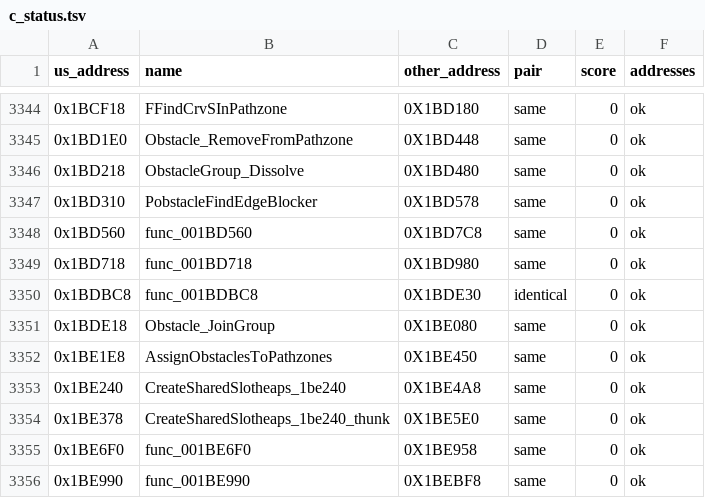
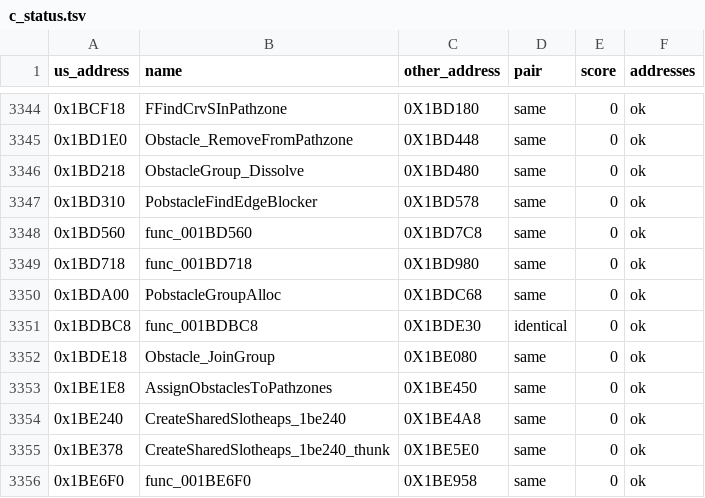
Before and after one commit to OpenThievius/sly2-decomp, a TSV file: config/eu/c_status.tsv, drawn as a sheet; only a part is shown, gaps mark what is left out; the shorter side is filled out with more unchanged rows.

```diff
--- a/config/eu/c_status.tsv
+++ b/config/eu/c_status.tsv
@@ -3349,2 +3349,3 @@ us_address	name	other_address	pair	score	addresses
 0x1BD718	func_001BD718	0X1BD980	same	0	ok
+0x1BDA00	PobstacleGroupAlloc	0X1BDC68	same	0	ok
 0x1BDBC8	func_001BDBC8	0X1BDE30	identical	0	ok
```
Also changed, not shown: config/eu/addresses.tsv, nonmatching/MANIFEST.tsv, 10 other files.
